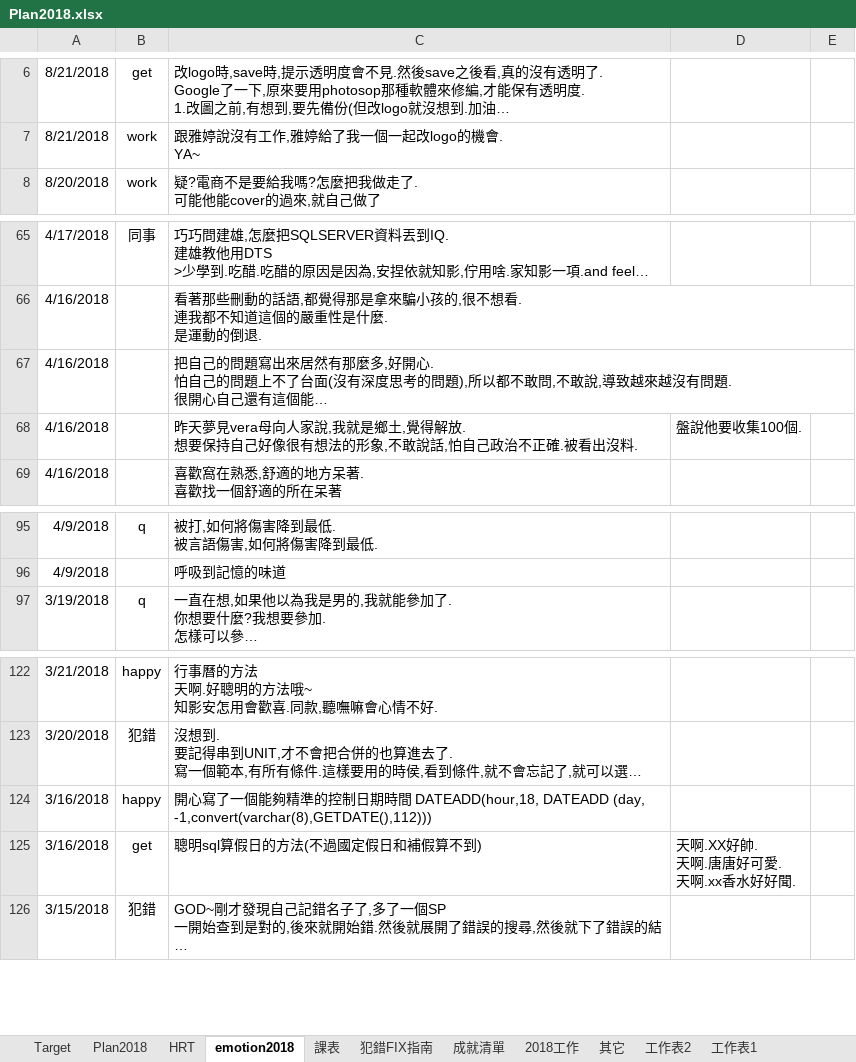
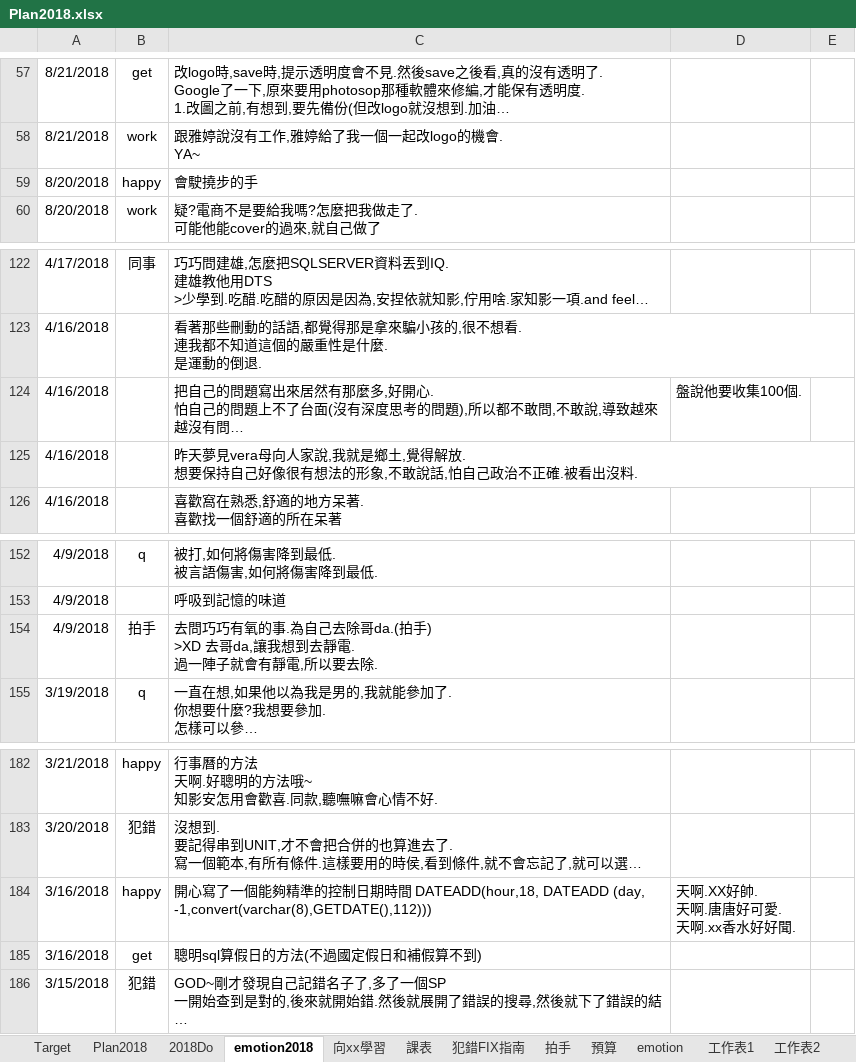
Before and after one commit to Fun33/03-note, an Excel workbook: Plan2018.xlsx, sheet emotion2018, drawn as a sheet; only a part is shown, gaps mark what is left out; long unchanged cells end in …; values as stored, in another font and other column widths than the file's, no borders; addresses are those after the commit; ↵ is a line break in a cell; the diff covers the shown part only; the diff names each change by its address in the sheet, - before the commit and + after, or states it on an @@ line.

```diff
--- a/Plan2018.xlsx (sheet emotion2018)
+++ b/Plan2018.xlsx (sheet emotion2018)
-sheet tab: 成就清單
+sheet tab: 拍手
-sheet tab: 其它
+sheet tab: 預算
@@ sheet tab hidden: HRT @@
-sheet tab: 2018工作
+sheet tab: 2018Do
+sheet tab: 向xx學習
+sheet tab: emotion
@@ sheet tab order changed: Target | Plan2018 | 2018Do | emotion2018 | 向xx學習 | 課表 | 犯錯FIX指南 | 拍手 | 預算 | emotion | 工作表1 | 工作表2 @@
+row 59: 8/20/2018 | happy | 會駛撓步的手
-D124: (empty)
+D124: 盤說他要收集100個.
-D125: 盤說他要收集100個.
+D125: (empty)
+row 154: 4/9/2018 | 拍手 | 去問巧巧有氧的事.為自己去除哥da.(拍手) ↵ >XD 去哥da,讓我想到去靜電. ↵ 過一陣子就會有靜電,所以要去除.
-D184: (empty)
+D184: 天啊.XX好帥. ↵ 天啊.唐唐好可愛. ↵ 天啊.xx香水好好聞.
-D185: 天啊.XX好帥. ↵ 天啊.唐唐好可愛. ↵ 天啊.xx香水好好聞.
+D185: (empty)
```
Also changed, not shown: 61 added rows, 58 edited cells and cell formats elsewhere in this sheet, sheet 拍手, sheet Plan2018, sheet Target, sheet 工作表2, sheet 預算, sheet 犯錯FIX指南, 2 more sheets, other sheet tabs, formulas that keep their value.
